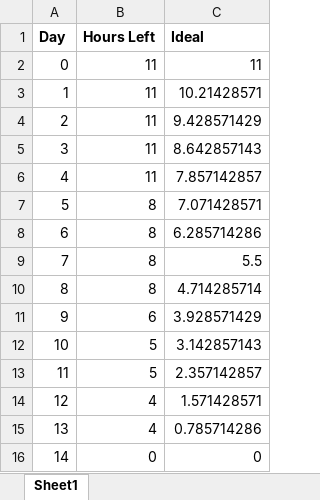
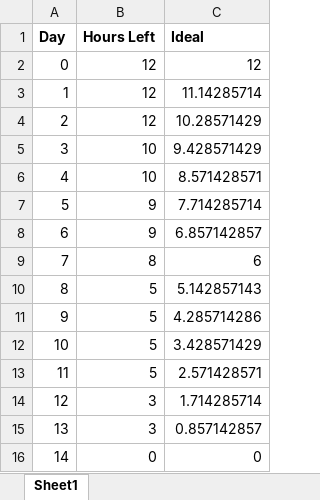
Before and after one commit to ChickenF622/ipanotepad, an Excel workbook: Iteration Burndown.xlsx, sheet Sheet1, drawn as a sheet; values as stored, in another font and other column widths than the file's, no borders; charts and pictures not drawn; the diff names each change by its address in the sheet, - before the commit and + after, or states it on an @@ line.

Commit message:
Iteration Report and README updated

```diff
--- a/Iteration Burndown.xlsx (sheet Sheet1)
+++ b/Iteration Burndown.xlsx (sheet Sheet1)
-B2:B4 (Hours Left): 11
+B2:B4 (Hours Left): 12
-C2 (Ideal): 11
+C2 (Ideal): 12
-C3 (Ideal): 10.21428571
+C3 (Ideal): 11.14285714
-C4 (Ideal): 9.428571429
+C4 (Ideal): 10.28571429
-B5:B6 (Hours Left): 11
+B5:B6 (Hours Left): 10
-C5 (Ideal): 8.642857143
+C5 (Ideal): 9.428571429
-C6 (Ideal): 7.857142857
+C6 (Ideal): 8.571428571
-B7:B8 (Hours Left): 8
+B7:B8 (Hours Left): 9
-C7 (Ideal): 7.071428571
+C7 (Ideal): 7.714285714
-C8 (Ideal): 6.285714286
+C8 (Ideal): 6.857142857
-C9 (Ideal): 5.5
+C9 (Ideal): 6
-B10 (Hours Left): 8
+B10 (Hours Left): 5
-C10 (Ideal): 4.714285714
+C10 (Ideal): 5.142857143
-B11 (Hours Left): 6
+B11 (Hours Left): 5
-C11 (Ideal): 3.928571429
+C11 (Ideal): 4.285714286
-C12 (Ideal): 3.142857143
+C12 (Ideal): 3.428571429
-C13 (Ideal): 2.357142857
+C13 (Ideal): 2.571428571
-B14:B15 (Hours Left): 4
+B14:B15 (Hours Left): 3
-C14 (Ideal): 1.571428571
+C14 (Ideal): 1.714285714
-C15 (Ideal): 0.785714286
+C15 (Ideal): 0.857142857
```
Also changed, not shown: charts or pictures, 7 other files.
